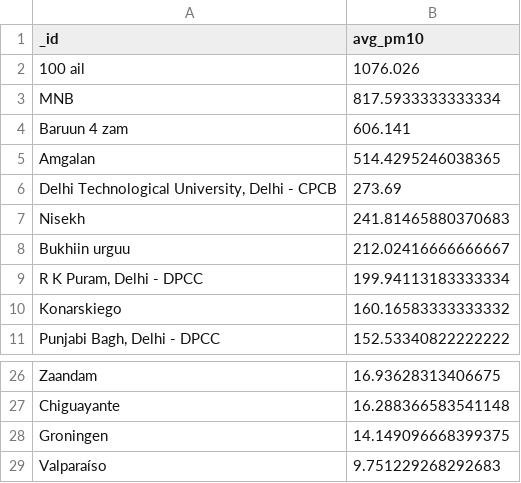
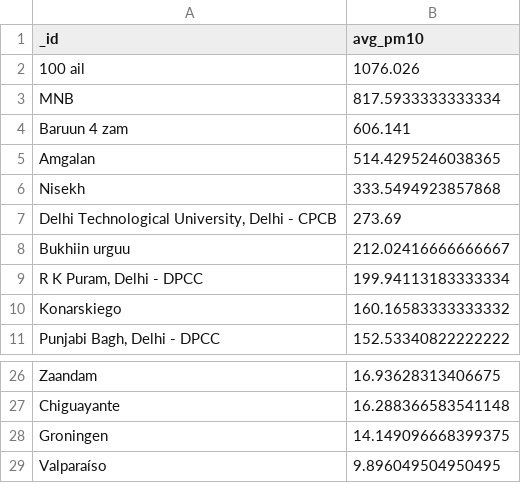
Before and after one commit to naisatlan/openaq-database-engineering, a CSV file: sql_optimized/mongodb/orm_mongo_engine/results/avg_by_city.csv, drawn as a sheet; only a part is shown, gaps mark what is left out.

```diff
--- a/sql_optimized/mongodb/orm_mongo_engine/results/avg_by_city.csv
+++ b/sql_optimized/mongodb/orm_mongo_engine/results/avg_by_city.csv
@@ -5,4 +5,4 @@ Baruun 4 zam,606.141
 Amgalan,514.4295246038365
+Nisekh,333.5494923857868
 "Delhi Technological University, Delhi - CPCB",273.69
-Nisekh,241.81465880370683
 Bukhiin urguu,212.02416666666667
@@ -28,2 +28,2 @@ Chiguayante,16.288366583541148
 Groningen,14.149096668399375
-Valparaíso,9.751229268292683
+Valparaíso,9.896049504950495
```
Also changed, not shown: sql_optimized/mongodb/orm_mongo_engine/results/daily_avg_city.csv, sql_optimized/mongodb/orm_mongo_engine/results/top10_locations.csv, 52 other files.
